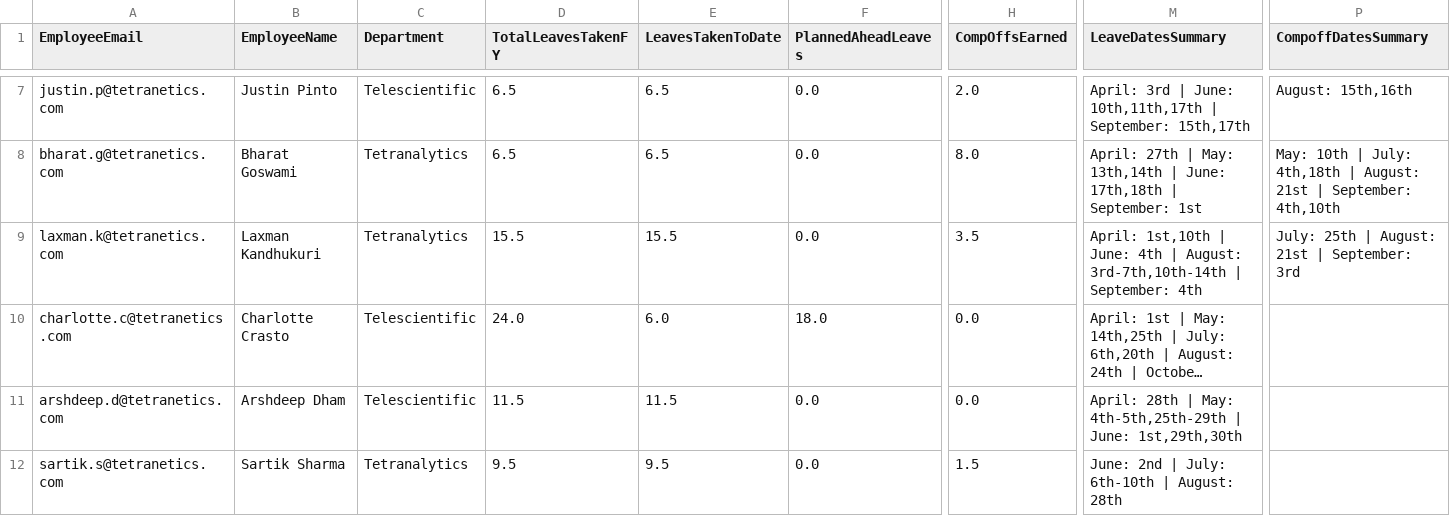
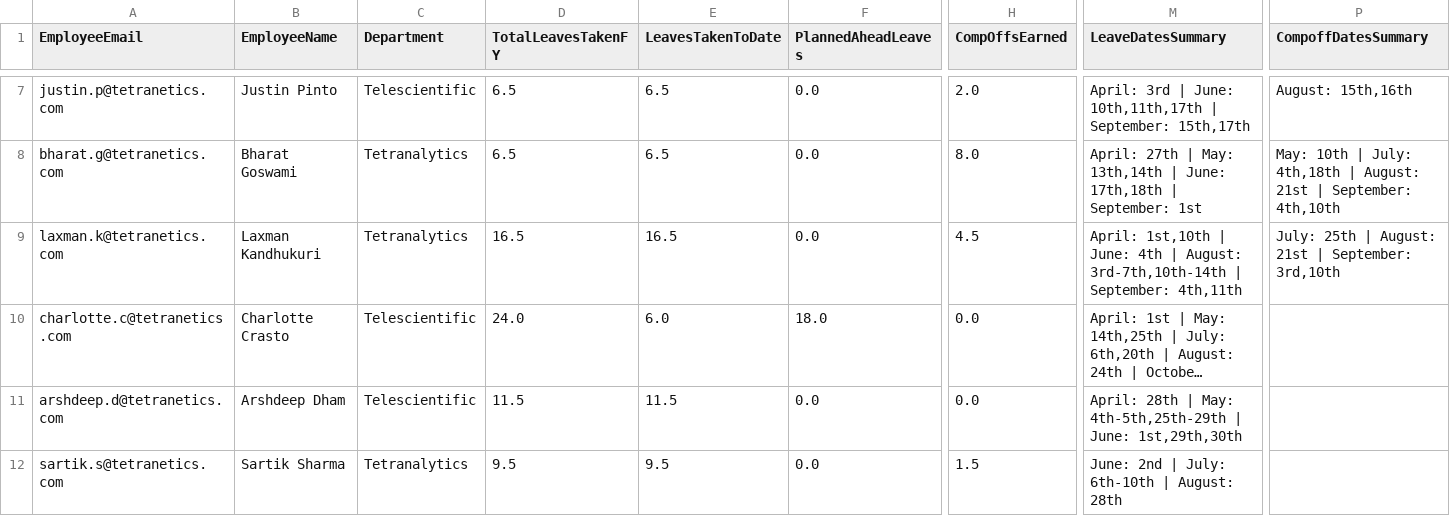
Before and after one commit to buvi-tetranetics/tetranetics-hr-portal, a CSV file: powerapps_data.csv, drawn as a sheet; only a part is shown, gaps mark what is left out; long unchanged cells end in …; the diff names each change by its address in the sheet, - before the commit and + after, or states it on an @@ line.

Commit message:
Update leave data

```diff
--- a/powerapps_data.csv
+++ b/powerapps_data.csv
-D9 (TotalLeavesTakenFY): 15.5
+D9 (TotalLeavesTakenFY): 16.5
-E9 (LeavesTakenToDate): 15.5
+E9 (LeavesTakenToDate): 16.5
-H9 (CompOffsEarned): 3.5
+H9 (CompOffsEarned): 4.5
-M9 (LeaveDatesSummary): …| September: 4th
+M9 (LeaveDatesSummary): …| September: 4th,11th
-P9 (CompoffDatesSummary): July: 25th | August: 21st | September: 3rd
+P9 (CompoffDatesSummary): July: 25th | August: 21st | September: 3rd,10th
```
Also changed, not shown: daily_punch.csv.
